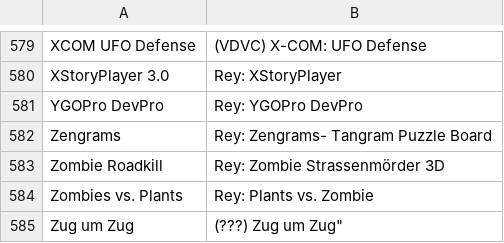
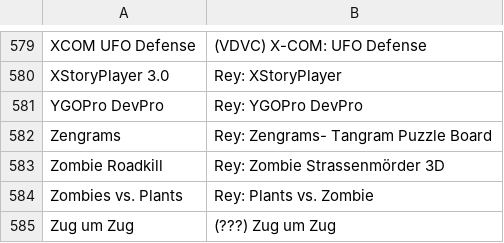
Before and after one commit to VDVC/Survey, a TSV file: daten/2014/unbekannte-titel.tsv, drawn as a sheet; only a part is shown, gaps mark what is left out.

Commit message:
Update unbekannte-titel.tsv

```diff
--- a/daten/2014/unbekannte-titel.tsv
+++ b/daten/2014/unbekannte-titel.tsv
@@ -584,3 +584,2 @@
 "Zombies vs. Plants"	"Rey: Plants vs. Zombie"
-"Zug um Zug"	"(???) Zug um Zug""
-
+"Zug um Zug"	"(???) Zug um Zug"
```
